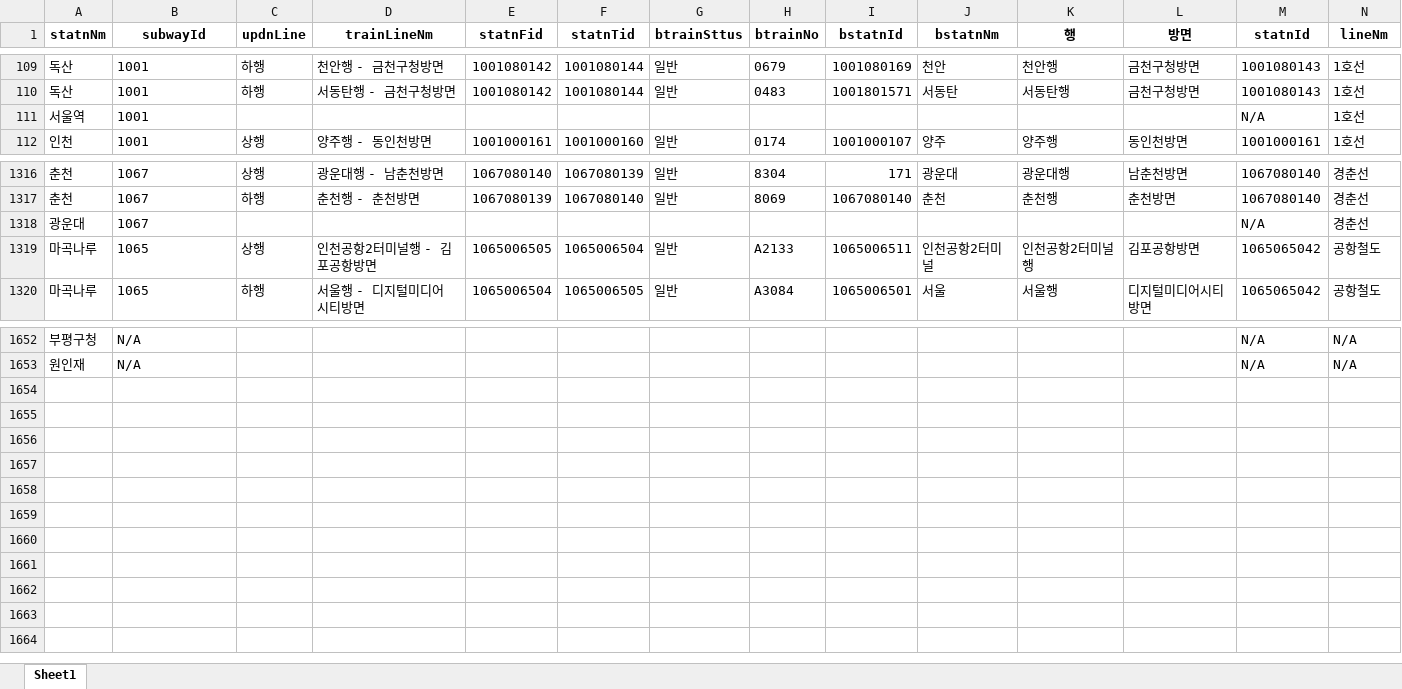
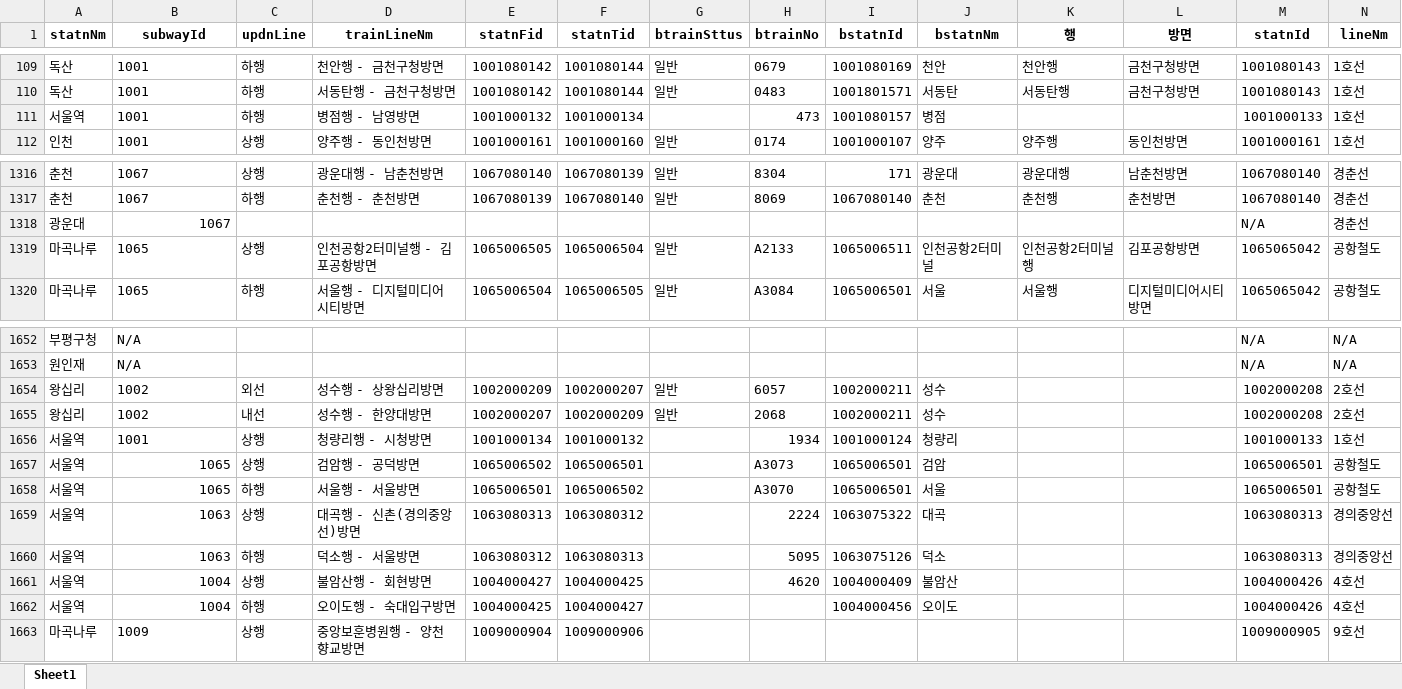
Before and after one commit to cjlim05/when-does-train-come-, an Excel workbook: my-app/public/SubwayInfo2.xlsx, sheet Sheet1, drawn as a sheet; only a part is shown, gaps mark what is left out; values as stored, in another font and other column widths than the file's, no borders; removed rows and columns are numbered as before the commit, all else as after; the diff names each change by its address in the sheet, - before the commit and + after, or states it on an @@ line.

```diff
--- a/my-app/public/SubwayInfo2.xlsx (sheet Sheet1)
+++ b/my-app/public/SubwayInfo2.xlsx (sheet Sheet1)
-row 111: 서울역 | 1001 |  |  |  |  |  |  |  |  |  |  | N/A | 1호선
+row 111: 서울역 | 1001 | 하행 | 병점행 - 남영방면 | 1001000132 | 1001000134 |  | 473 | 1001080157 | 병점 |  |  | 1001000133 | 1호선
-B1318 alignment: left
+B1318 alignment: right
+row 1654: 왕십리 | 1002 | 외선 | 성수행 - 상왕십리방면 | 1002000209 | 1002000207 | 일반 | 6057 | 1002000211 | 성수 |  |  | 1002000208 | 2호선
+row 1655: 왕십리 | 1002 | 내선 | 성수행 - 한양대방면 | 1002000207 | 1002000209 | 일반 | 2068 | 1002000211 | 성수 |  |  | 1002000208 | 2호선
+row 1656: 서울역 | 1001 | 상행 | 청량리행 - 시청방면 | 1001000134 | 1001000132 |  | 1934 | 1001000124 | 청량리 |  |  | 1001000133 | 1호선
+row 1657: 서울역 | 1065 | 상행 | 검암행 - 공덕방면 | 1065006502 | 1065006501 |  | A3073 | 1065006501 | 검암 |  |  | 1065006501 | 공항철도
+row 1658: 서울역 | 1065 | 하행 | 서울행 - 서울방면 | 1065006501 | 1065006502 |  | A3070 | 1065006501 | 서울 |  |  | 1065006501 | 공항철도
+row 1659: 서울역 | 1063 | 상행 | 대곡행 - 신촌(경의중앙선)방면 | 1063080313 | 1063080312 |  | 2224 | 1063075322 | 대곡 |  |  | 1063080313 | 경의중앙선
+row 1660: 서울역 | 1063 | 하행 | 덕소행 - 서울방면 | 1063080312 | 1063080313 |  | 5095 | 1063075126 | 덕소 |  |  | 1063080313 | 경의중앙선
+row 1661: 서울역 | 1004 | 상행 | 불암산행 - 회현방면 | 1004000427 | 1004000425 |  | 4620 | 1004000409 | 불암산 |  |  | 1004000426 | 4호선
+row 1662: 서울역 | 1004 | 하행 | 오이도행 - 숙대입구방면 | 1004000425 | 1004000427 |  |  | 1004000456 | 오이도 |  |  | 1004000426 | 4호선
+row 1663: 마곡나루 | 1009 | 상행 | 중앙보훈병원행 - 양천향교방면 | 1009000904 | 1009000906 |  |  |  |  |  |  | 1009000905 | 9호선
```
Also changed, not shown: 47 other files.
